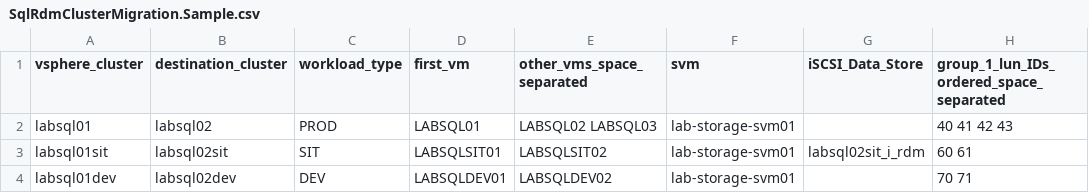
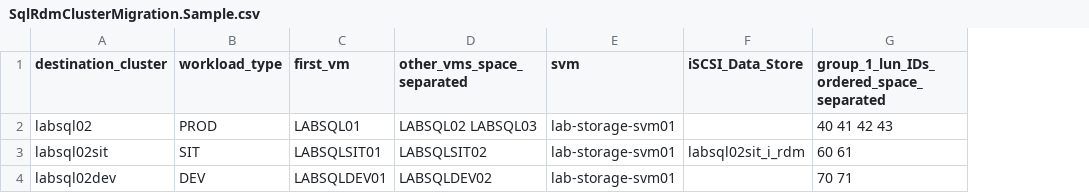
Before and after one commit to azimack1986-wq/richo, a CSV file: scripts/vsphere/SqlRdmClusterMigration.Sample.csv, drawn as a sheet; only a part is shown; the diff names each change by its address in the sheet, - before the commit and + after, or states it on an @@ line.

```diff
--- a/scripts/vsphere/SqlRdmClusterMigration.Sample.csv
+++ b/scripts/vsphere/SqlRdmClusterMigration.Sample.csv
-column A (vsphere_cluster), rows 2-4: labsql01 | labsql01sit | labsql01dev
```
Also changed, not shown: 4 other files.
